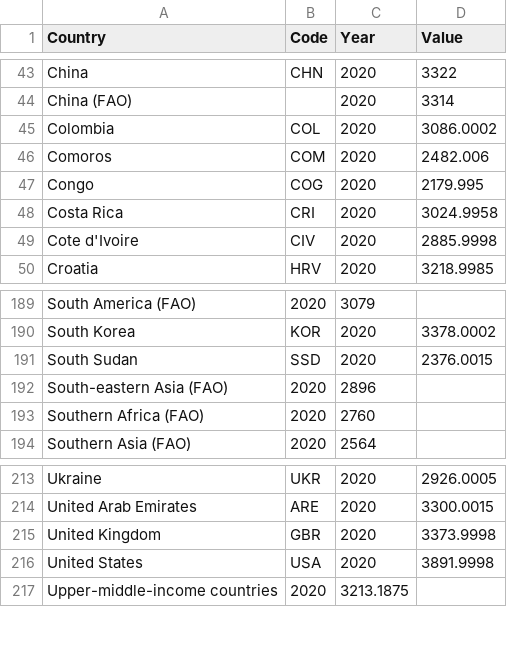
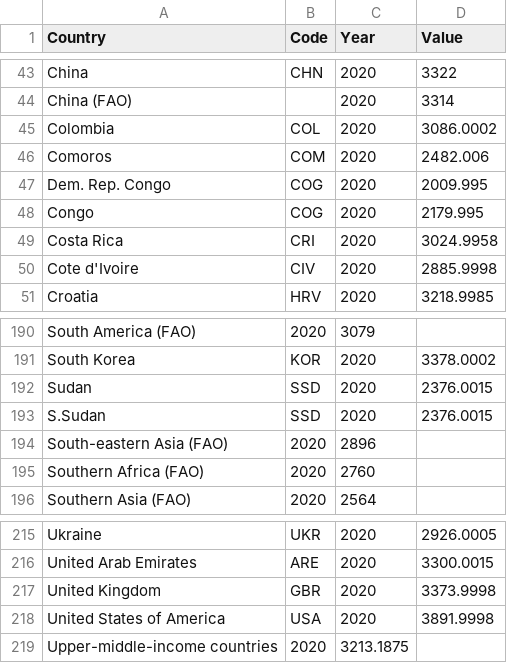
Before and after one commit to Shivansh0902/data-visualisation-project, a CSV file: VegaLite/3_choropleth_map/data/books.csv, drawn as a sheet; only a part is shown, gaps mark what is left out.

Commit message:
updated
updated

```diff
--- a/VegaLite/3_choropleth_map/data/books.csv
+++ b/VegaLite/3_choropleth_map/data/books.csv
@@ -46,2 +46,3 @@ Colombia,COL,2020,3086.0002
 Comoros,COM,2020,2482.006
+Dem. Rep. Congo,COG,2020,2009.995
 Congo,COG,2020,2179.995
@@ -190,3 +191,4 @@ South America (FAO),2020,3079,
 South Korea,KOR,2020,3378.0002
-South Sudan,SSD,2020,2376.0015
+Sudan,SSD,2020,2376.0015
+S.Sudan,SSD,2020,2376.0015
 South-eastern Asia (FAO),2020,2896,
@@ -215,3 +217,3 @@ United Arab Emirates,ARE,2020,3300.0015
 United Kingdom,GBR,2020,3373.9998
-United States,USA,2020,3891.9998
+United States of America,USA,2020,3891.9998
 Upper-middle-income countries,2020,3213.1875,
```
